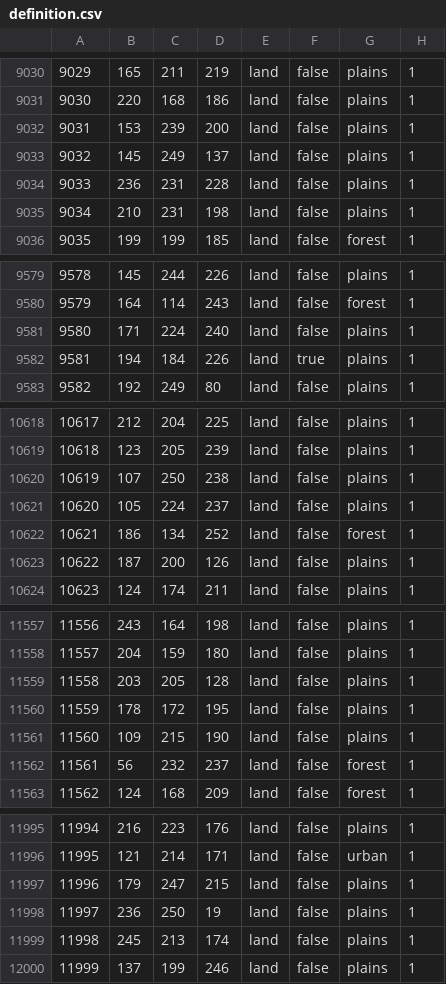
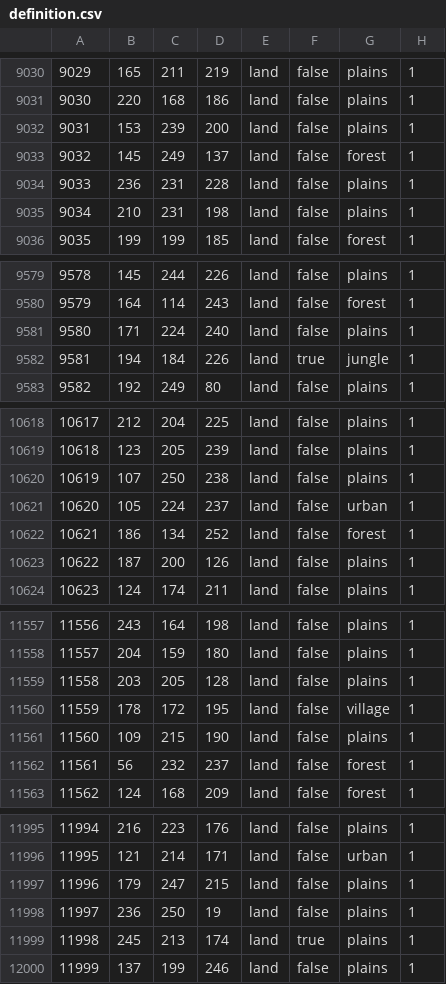
Before and after one commit to East-Showdown/East-Showdown, a CSV file: map/definition.csv, drawn as a sheet; only a part is shown, gaps mark what is left out; the diff covers the shown part only.

```diff
--- a/map/definition.csv
+++ b/map/definition.csv
@@ -9032,3 +9032,3 @@
 9031;153;239;200;land;false;plains;1
-9032;145;249;137;land;false;plains;1
+9032;145;249;137;land;false;forest;1
 9033;236;231;228;land;false;plains;1
@@ -9581,3 +9581,3 @@
 9580;171;224;240;land;false;plains;1
-9581;194;184;226;land;true;plains;1
+9581;194;184;226;land;true;jungle;1
 9582;192;249;80;land;false;plains;1
@@ -10620,3 +10620,3 @@
 10619;107;250;238;land;false;plains;1
-10620;105;224;237;land;false;plains;1
+10620;105;224;237;land;false;urban;1
 10621;186;134;252;land;false;forest;1
@@ -11559,3 +11559,3 @@
 11558;203;205;128;land;false;plains;1
-11559;178;172;195;land;false;plains;1
+11559;178;172;195;land;false;village;1
 11560;109;215;190;land;false;plains;1
@@ -11998,3 +11998,3 @@
 11997;236;250;19;land;false;plains;1
-11998;245;213;174;land;false;plains;1
+11998;245;213;174;land;true;plains;1
 11999;137;199;246;land;false;plains;1
```
Also changed, not shown: 18 edited cells elsewhere in this file, 4 other files.
